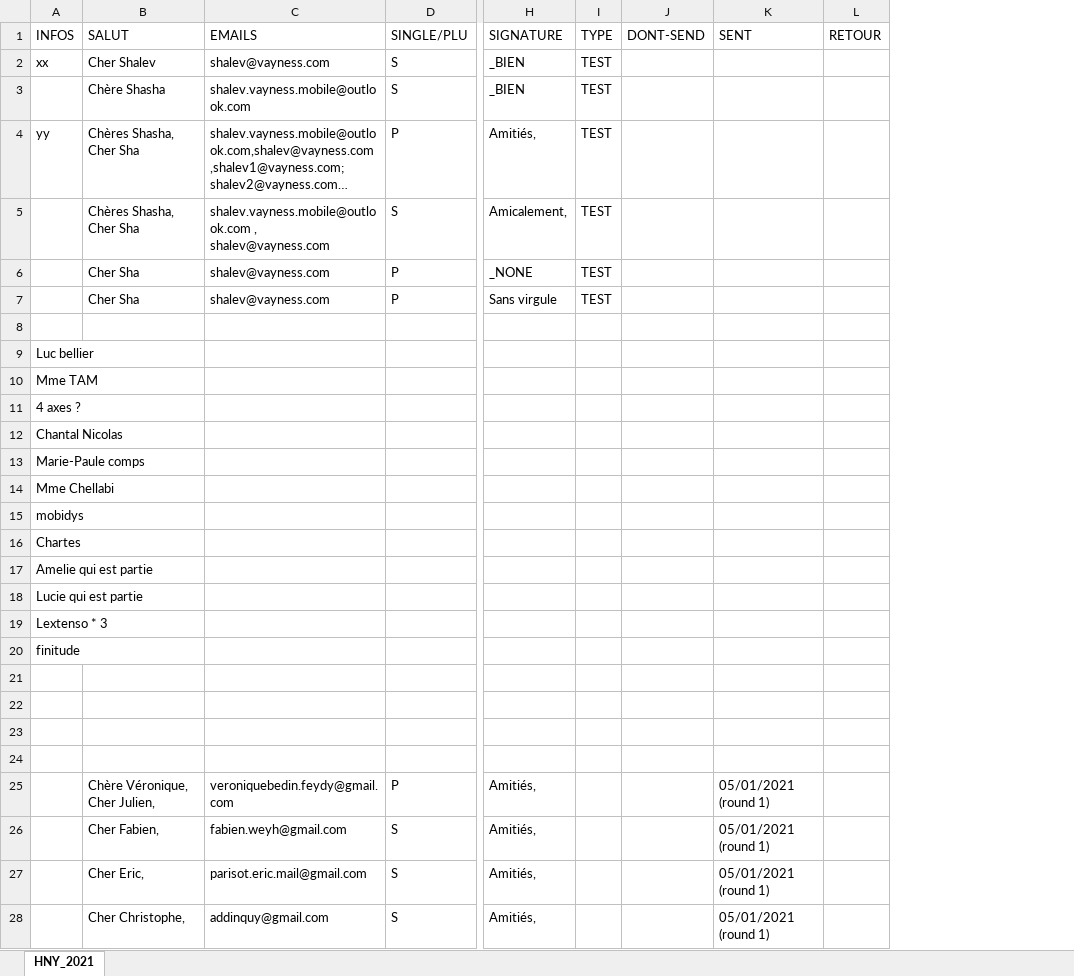
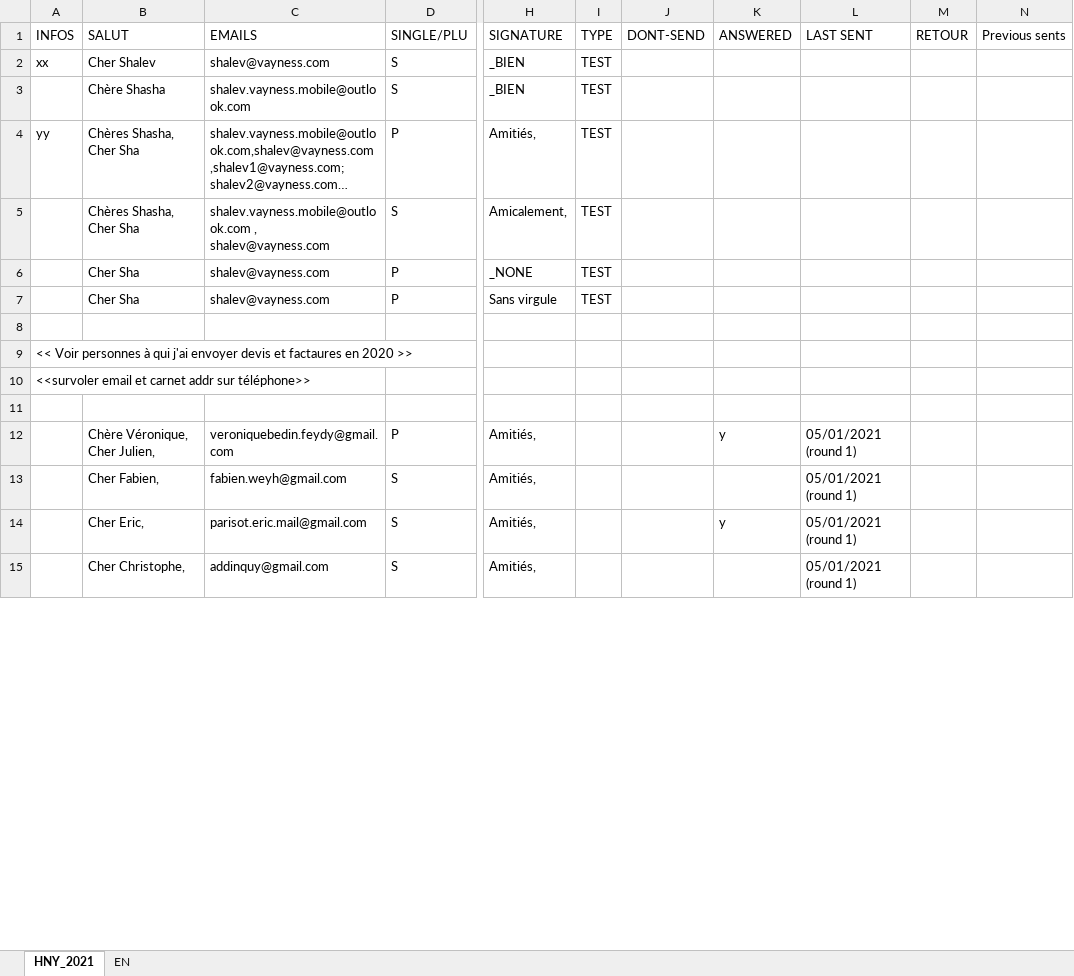
Before and after one commit to ShaVa64/sources, an Excel workbook: HNY_Emails.xlsx, sheet HNY_2021, drawn as a sheet; only a part is shown, gaps mark what is left out; long unchanged cells end in …; values as stored, in another font and other column widths than the file's, no cell formats; conditional formats not drawn; removed rows and columns are numbered as before the commit, all else as after; rows hold the shown columns only; the diff covers the shown part only; the diff names each change by its address in the sheet, - before the commit and + after, or states it on an @@ line.

```diff
--- a/HNY_Emails.xlsx (sheet HNY_2021)
+++ b/HNY_Emails.xlsx (sheet HNY_2021)
+sheet tab: EN
+column K (ANSWERED), rows 12-14: y |  | y
+column N (Previous sents), empty
-L1: SENT
+L1: LAST SENT
-A9 (INFOS): Luc bellier
+A9 (INFOS): << Voir personnes à qui j'ai envoyer devis et factaures en 2020 >>
-A10 (INFOS): Mme TAM
+A10 (INFOS): <<survoler email et carnet addr sur téléphone>>
-row 11: 4 axes ?
-row 12: Chantal Nicolas
-row 13: Marie-Paule comps
-row 14: Mme Chellabi
-row 15: mobidys
-row 16: Chartes
-row 17: Amelie qui est partie
-row 18: Lucie qui est partie
-row 19: Lextenso * 3
-row 20: finitude
-row 21: (empty)
-row 22: (empty)
-row 23: (empty)
```
Also changed, not shown: 192 added rows and 15 edited cells elsewhere in this sheet, cell formats, 2 other files.
